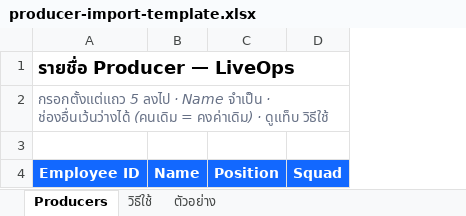
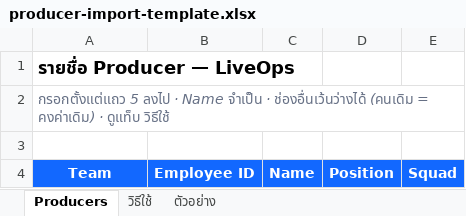
Before and after one commit to navipas-2109/liveops-scheduler, an Excel workbook: public/templates/producer-import-template.xlsx, sheet Producers, drawn as a sheet; values as stored, in another font and other column widths than the file's, no borders; the diff names each change by its address in the sheet, - before the commit and + after, or states it on an @@ line.

```diff
--- a/public/templates/producer-import-template.xlsx (sheet Producers)
+++ b/public/templates/producer-import-template.xlsx (sheet Producers)
+column B, row 4: Employee ID
-A4: Employee ID
+A4: Team
```
Also changed, not shown: sheet ตัวอย่าง, sheet วิธีใช้, 18 other files.
